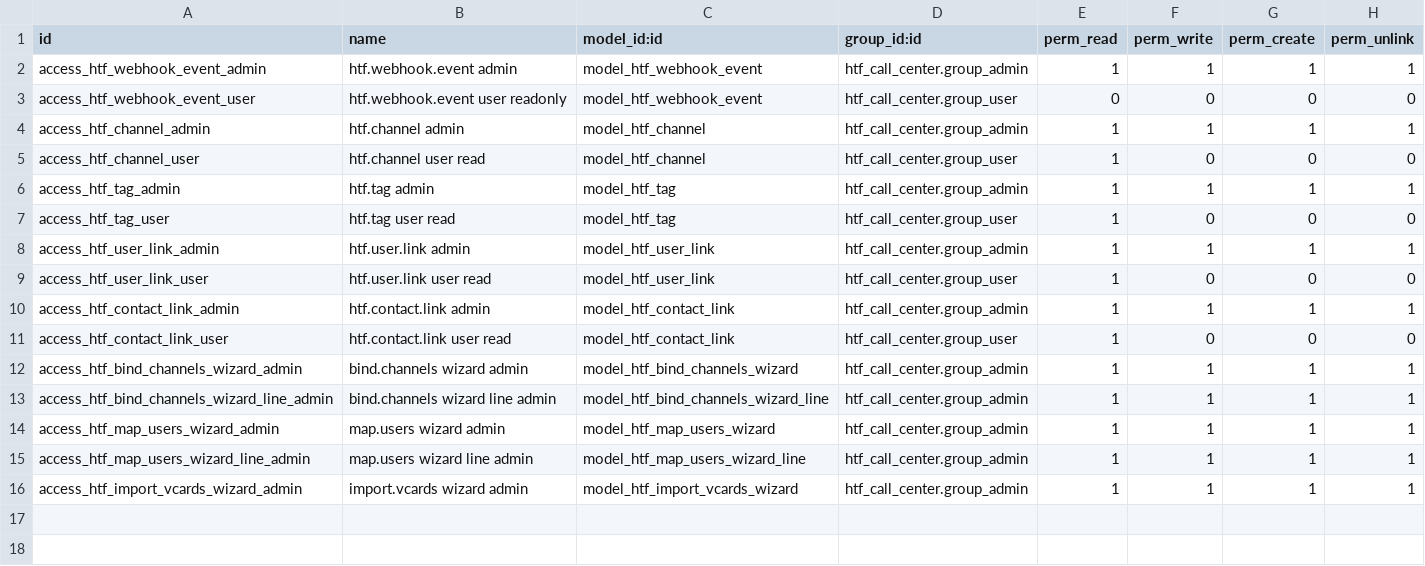
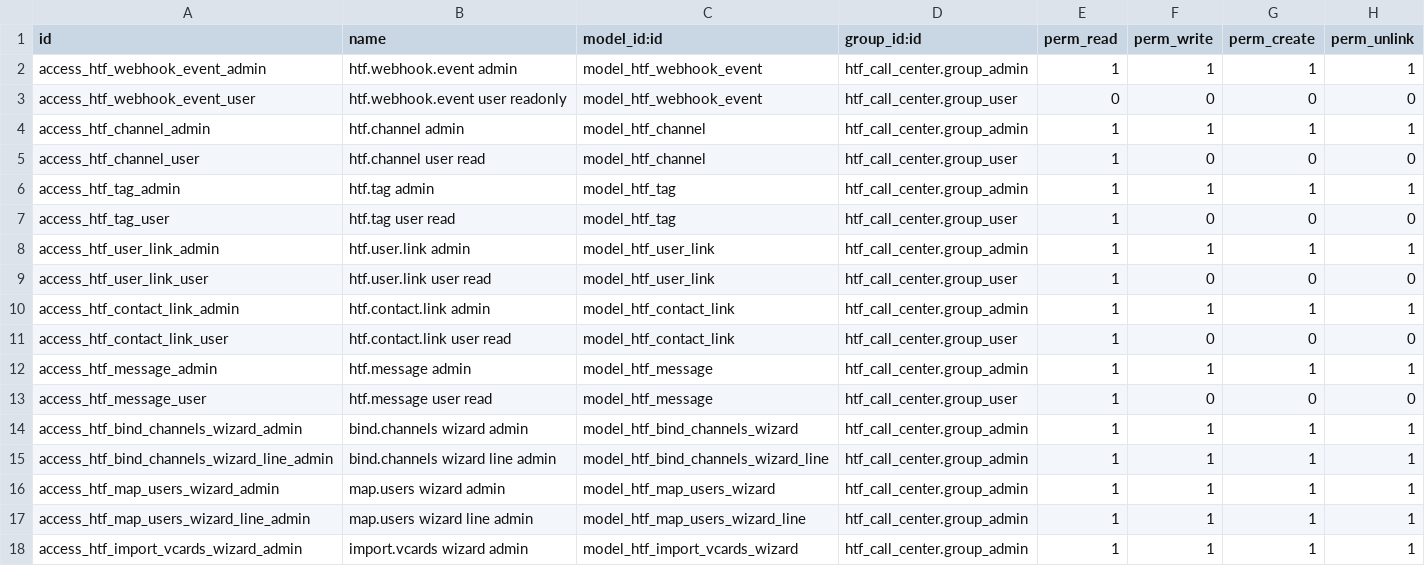
Before and after one commit to AmroSamir/numo-hatif-odoo, a CSV file: htf_call_center/security/ir.model.access.csv, drawn as a sheet; the diff names each change by its address in the sheet, - before the commit and + after, or states it on an @@ line.

Commit message:
feat(htf.message): P2 T2.1 — WhatsApp message model + admin debug view
Model owns inbound + outbound WA message records. Mapped 1:1 against
Hatif's WhatsApp Message Webhook payload schema (apidog export L5088).

Key design choices:
- Selection values are lowercase ('inbound','text','delivered') even
  though Hatif ships PascalCase ('Inbound','Text','Delivered'); the
  dispatcher (T2.3) normalises on the way in.
- conversation_id Many2one('htf.conversation') is INTENTIONALLY omitted
  in P2 — htf.conversation lands in P5. The raw conversation_uuid is
  stored so P5 can backfill the FK without a migration.
- htf_message_id is plain UNIQUE — Postgres treats NULLs as distinct,
  so multiple in-flight outbound rows without a Meta id yet coexist.
- raw_payload Text stores the redacted webhook body for debugging odd
  renders or status transitions.

Verified on test DB:
- Table created with 31 fields + all expected indexes
- htf_message_htf_message_id_unique constraint enforced
  (UniqueViolation on duplicate insert)
- Display name compute renders as
  '[Inbound Text] <partner> via <channel>'

Task #2 complete.

```diff
--- a/htf_call_center/security/ir.model.access.csv
+++ b/htf_call_center/security/ir.model.access.csv
+row 12: access_htf_message_admin | htf.message admin | model_htf_message | htf_call_center.group_admin | 1 | 1 | 1 | 1
+row 13: access_htf_message_user | htf.message user read | model_htf_message | htf_call_center.group_user | 1 | 0 | 0 | 0
```
Also changed, not shown: 4 other files.
